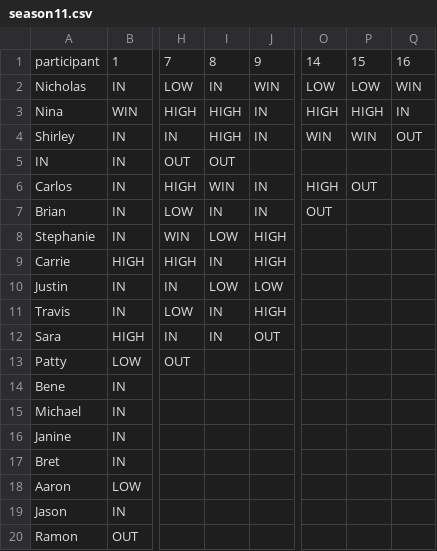
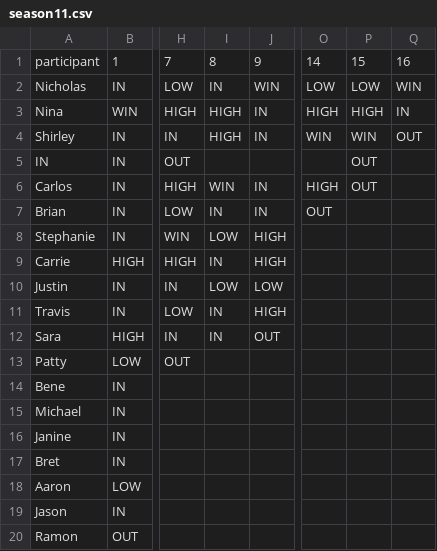
Before and after one commit to cgoldammer/tvshow-performance, a CSV file: data/TopChef/season11.csv, drawn as a sheet; only a part is shown, gaps mark what is left out; the diff names each change by its address in the sheet, - before the commit and + after, or states it on an @@ line.

```diff
--- a/data/TopChef/season11.csv
+++ b/data/TopChef/season11.csv
-I5: OUT
+I5: (empty)
-P5: (empty)
+P5: OUT
```
Also changed, not shown: data/TopChef/season10.csv, data/TopChef/season12.csv, 7 other files.
